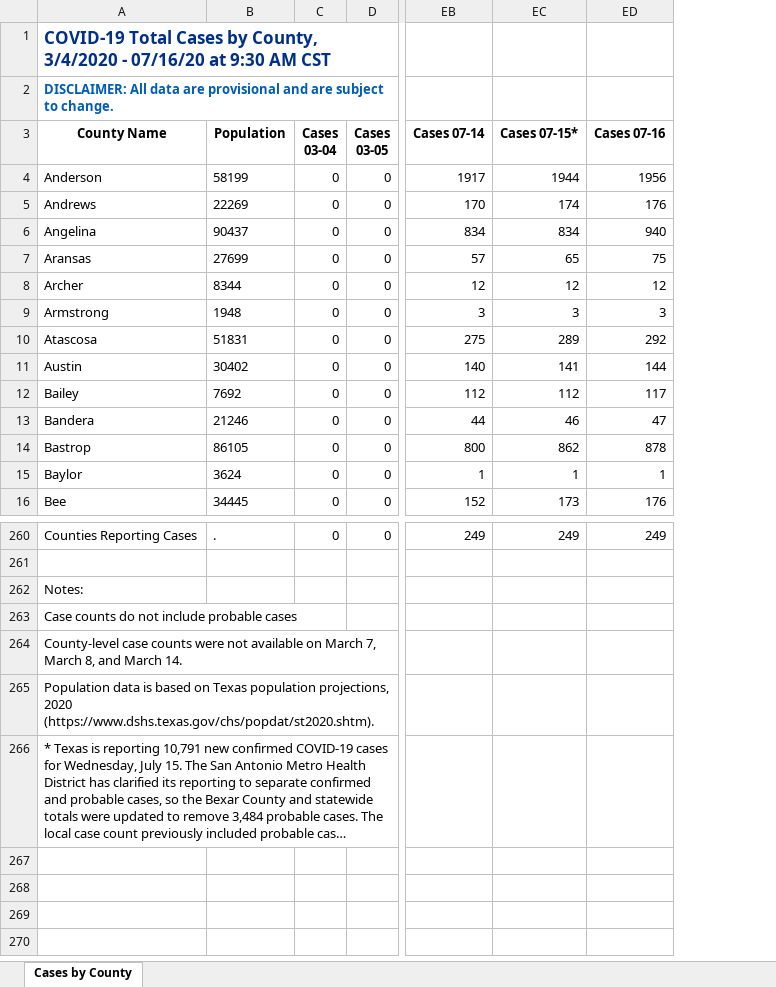
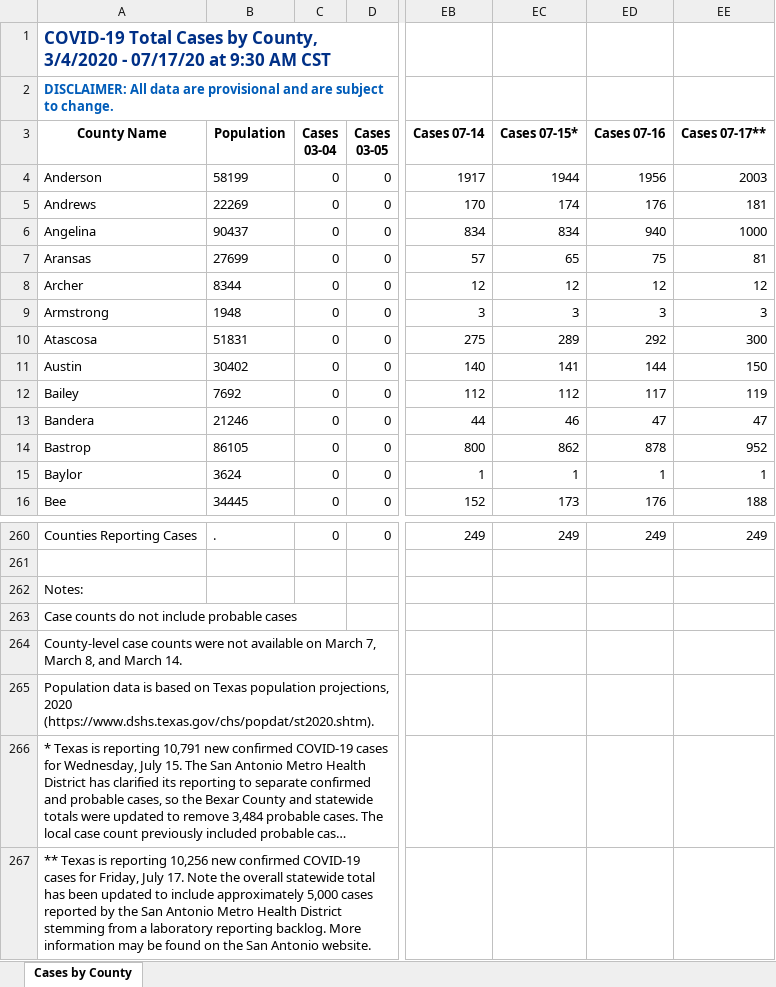
Before and after one commit to ictr/covid-19-county-R0, an Excel workbook: TSHS_CaseCountData/Texas COVID-19 Case Count Data by County.xlsx, sheet Cases by County, drawn as a sheet; only a part is shown, gaps mark what is left out; long unchanged cells end in …; values as stored, in another font and other column widths than the file's, no borders; rows hold the shown columns only; the diff names each change by its address in the sheet, - before the commit and + after, or states it on an @@ line.

Commit message:
Update report

```diff
--- a/TSHS_CaseCountData/Texas COVID-19 Case Count Data by County.xlsx (sheet Cases by County)
+++ b/TSHS_CaseCountData/Texas COVID-19 Case Count Data by County.xlsx (sheet Cases by County)
+column EE (Cases 07-17**), rows 4-16: 2003 | 181 | 1000 | 81 | 12 | 3 | 300 | 150 | 119 | 47 | 952 | 1 | 188; row 260: 249
-A1 (County Name): …3/4/2020 - 07/16/20 at 9:30…
+A1 (County Name): …3/4/2020 - 07/17/20 at 9:30…
+row 267: ** Texas is reporting 10,256 new confirmed COVID-19 cases for Friday, July 17. Note the overall statewide total has been updated to include approximately 5,000 cases reported by the San Antonio Metro Health District stemming from a laboratory reporting backlog. More information may be found on the San Antonio website.
```
Also changed, not shown: 4 other files.
